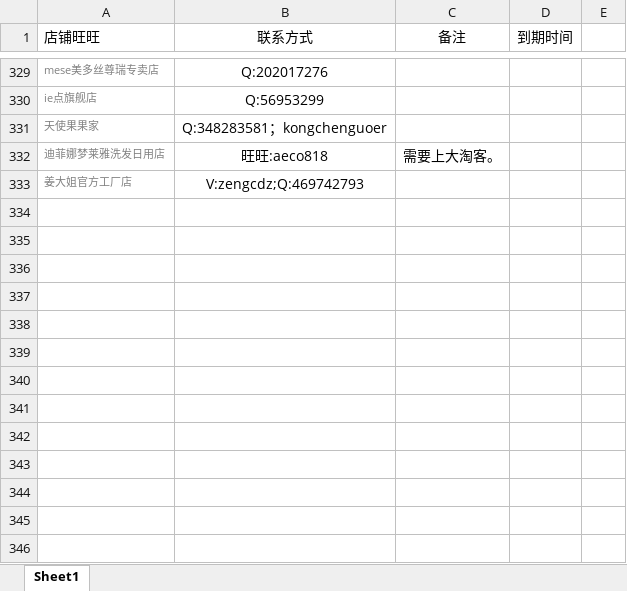
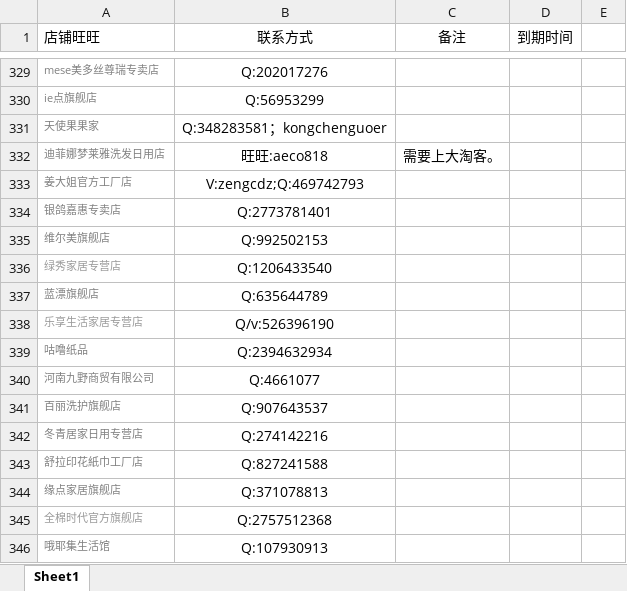
Before and after one commit to OriginalLucieN/T_KStation, an Excel workbook: talkLine.xlsx, sheet Sheet1, drawn as a sheet; only a part is shown, gaps mark what is left out; values as stored, in another font and other column widths than the file's, no borders; the diff names each change by its address in the sheet, - before the commit and + after, or states it on an @@ line.

```diff
--- a/talkLine.xlsx (sheet Sheet1)
+++ b/talkLine.xlsx (sheet Sheet1)
+row 334: 银鸽嘉惠专卖店 | Q:2773781401
+row 335: 维尔美旗舰店 | Q:992502153
+row 336: 绿秀家居专营店 | Q:1206433540
+row 337: 蓝漂旗舰店 | Q:635644789
+row 338: 乐享生活家居专营店 | Q/v:526396190
+row 339: 咕噜纸品 | Q:2394632934
+row 340: 河南九野商贸有限公司 | Q:4661077
+row 341: 百丽洗护旗舰店 | Q:907643537
+row 342: 冬青居家日用专营店 | Q:274142216
+row 343: 舒拉印花紙巾工厂店 | Q:827241588
+row 344: 缘点家居旗舰店 | Q:371078813
+row 345: 全棉时代官方旗舰店 | Q:2757512368
+row 346: 哦耶集生活馆 | Q:107930913
```
Also changed, not shown: 报名活动单.xlsx, 5 other files.
